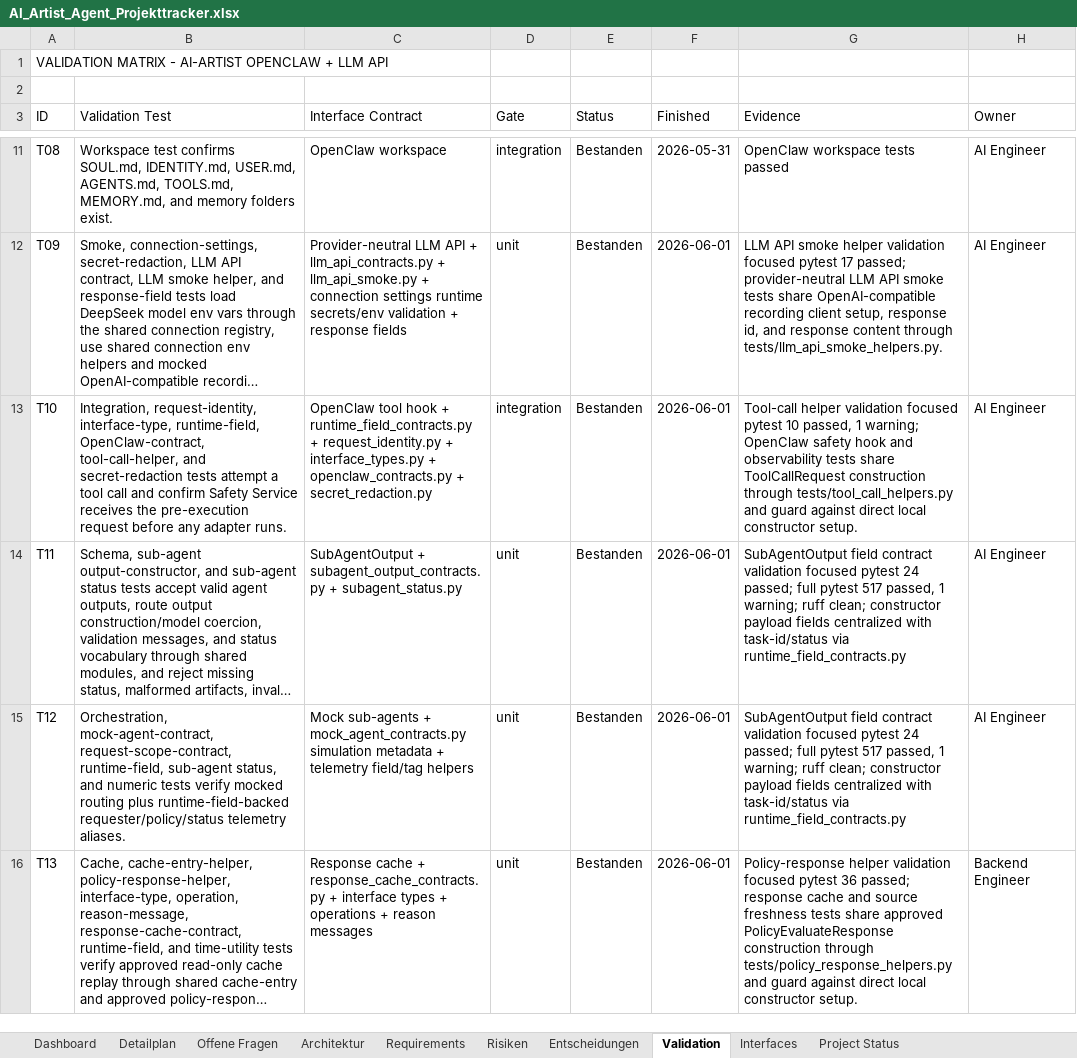
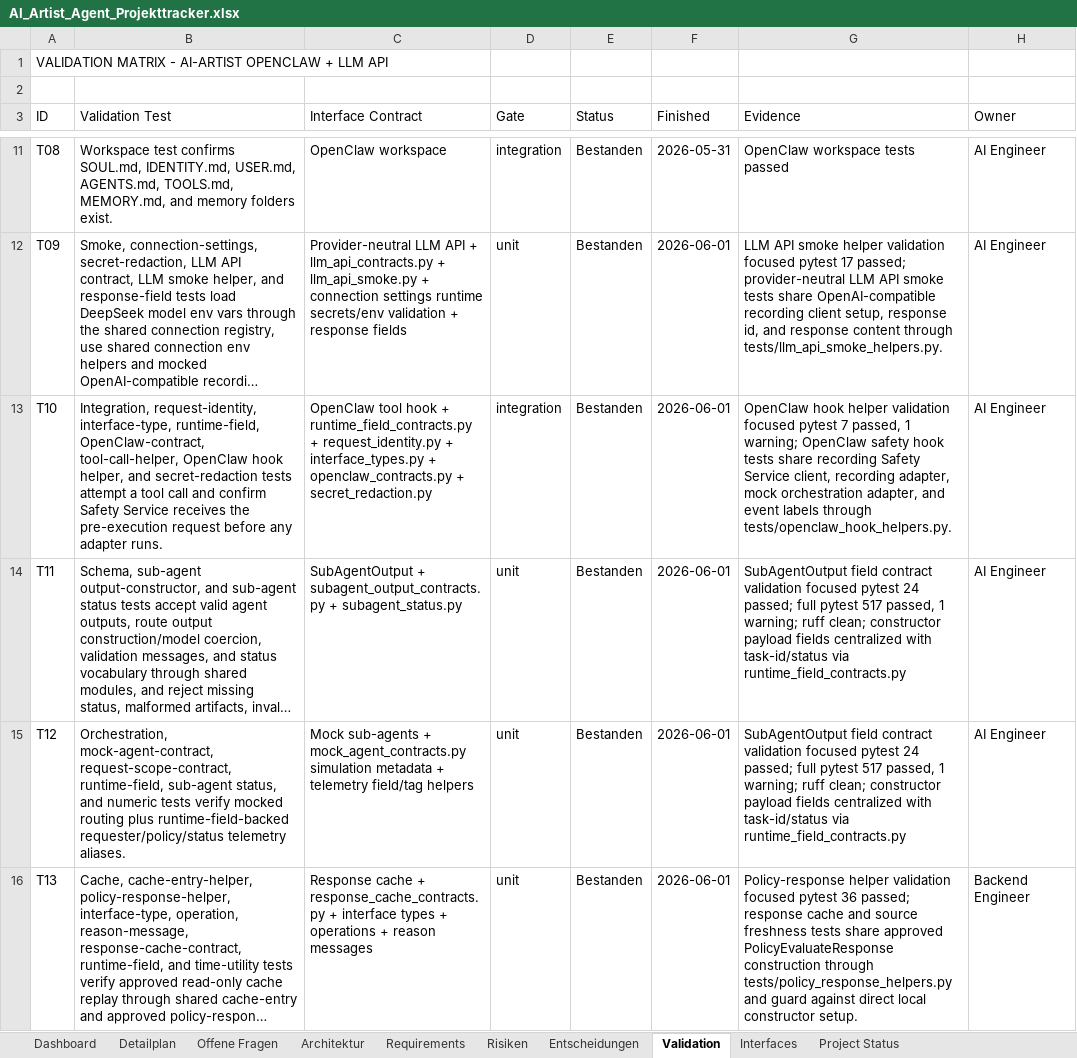
Before and after one commit to artprof964/AI-Artist, an Excel workbook: AI_Artist_Agent_Projekttracker.xlsx, sheet Validation, drawn as a sheet; only a part is shown, gaps mark what is left out; long unchanged cells end in …; values as stored, in another font and other column widths than the file's, no borders; the diff names each change by its address in the sheet, - before the commit and + after, or states it on an @@ line.

```diff
--- a/AI_Artist_Agent_Projekttracker.xlsx (sheet Validation)
+++ b/AI_Artist_Agent_Projekttracker.xlsx (sheet Validation)
-B13 (Validation Test): …OpenClaw-contract, tool-call-helper, and secret-redaction…
+B13 (Validation Test): …OpenClaw-contract, tool-call-helper, OpenClaw hook helper, and secret-redaction…
-G13 (Evidence): Tool-call helper validation focused pytest 10 passed, 1 warning; OpenClaw safety hook and observability tests share ToolCallRequest construction through tests/tool_call_helpers.py and guard against direct local constructor setup.
+G13 (Evidence): OpenClaw hook helper validation focused pytest 7 passed, 1 warning; OpenClaw safety hook tests share recording Safety Service client, recording adapter, mock orchestration adapter, and event labels through tests/openclaw_hook_helpers.py.
```
Also changed, not shown: sheet Project Status, sheet Detailplan, 8 other files.
